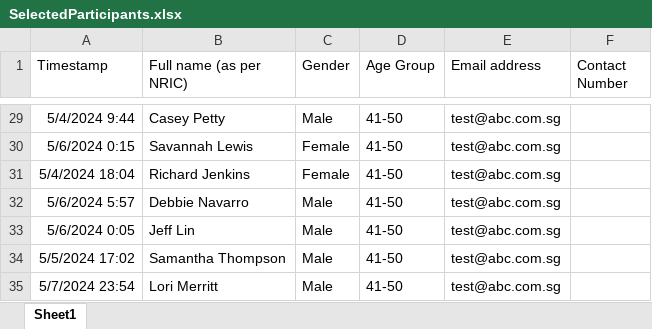
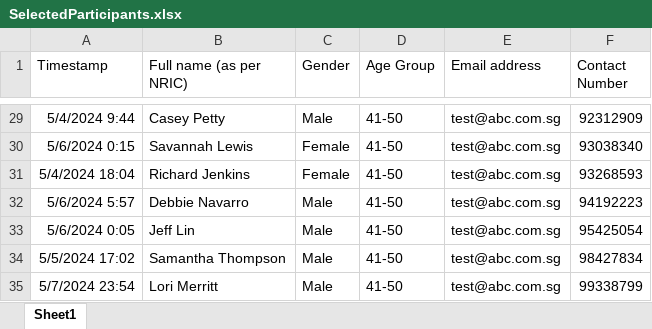
Before and after one commit to WCHIENG002/team5_RPAproject, an Excel workbook: SelectedParticipants.xlsx, sheet Sheet1, drawn as a sheet; only a part is shown, gaps mark what is left out; values as stored, in another font and other column widths than the file's, no borders; the diff covers the shown part only; the diff names each change by its address in the sheet, - before the commit and + after, or states it on an @@ line.

```diff
--- a/SelectedParticipants.xlsx (sheet Sheet1)
+++ b/SelectedParticipants.xlsx (sheet Sheet1)
-F29 (Contact Number): (empty)
+F29 (Contact Number): 92312909
-F30 (Contact Number): (empty)
+F30 (Contact Number): 93038340
-F31 (Contact Number): (empty)
+F31 (Contact Number): 93268593
-F32 (Contact Number): (empty)
+F32 (Contact Number): 94192223
-F33 (Contact Number): (empty)
+F33 (Contact Number): 95425054
-F34 (Contact Number): (empty)
+F34 (Contact Number): 98427834
-F35 (Contact Number): (empty)
+F35 (Contact Number): 99338799
```
Also changed, not shown: 28 edited cells and cell formats elsewhere in this sheet, 7 other files.
